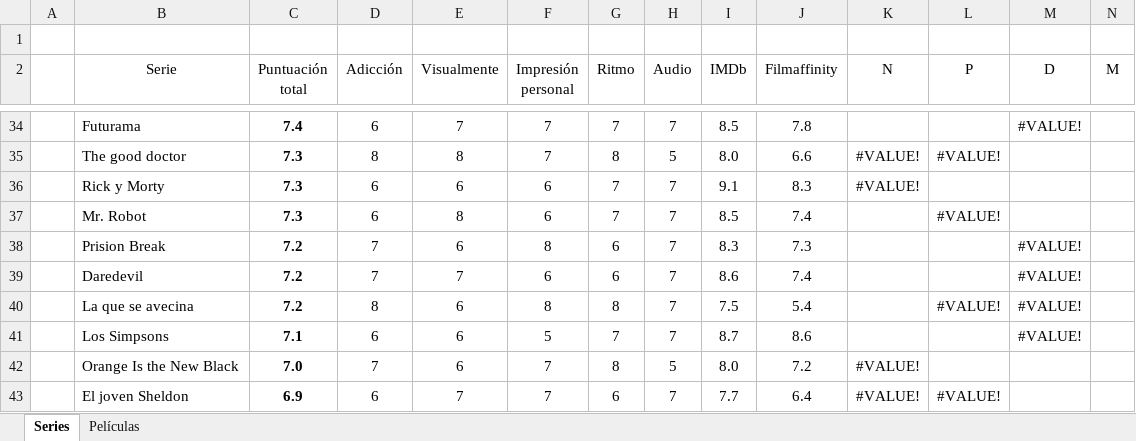
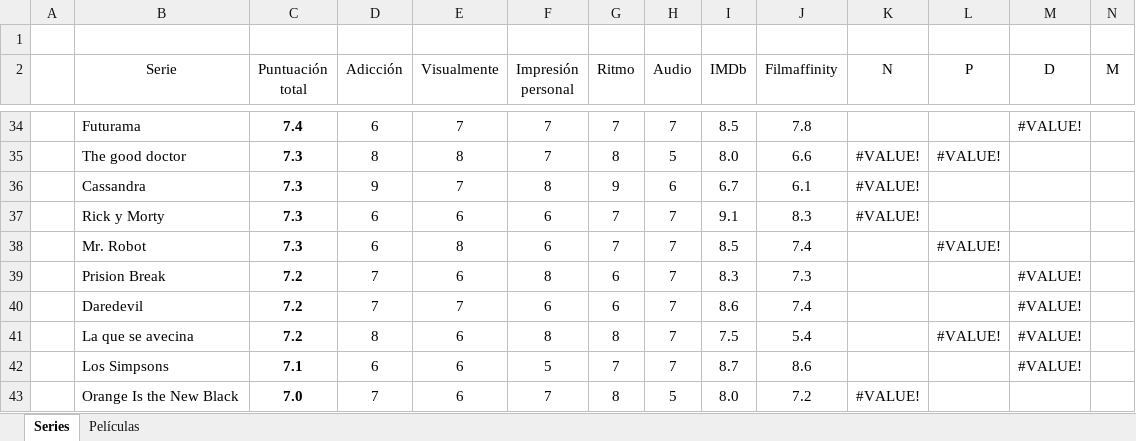
Before and after one commit to jarasa03/Calificacion-de-peliculas-y-series, an Excel workbook: Calificacion.xlsx, sheet Series, drawn as a sheet; only a part is shown, gaps mark what is left out; the shorter side is filled out with more unchanged rows; values as stored, in another font and other column widths than the file's, no borders; table styles not drawn; rows hold the shown columns only; the diff names each change by its address in the sheet, - before the commit and + after, or states it on an @@ line.

Commit message:
V. 53

```diff
--- a/Calificacion.xlsx (sheet Series)
+++ b/Calificacion.xlsx (sheet Series)
+row 36:  | Cassandra | 7.3 | 9 | 7 | 8 | 9 | 6 | 6.7 | 6.1 | #VALUE!
```
